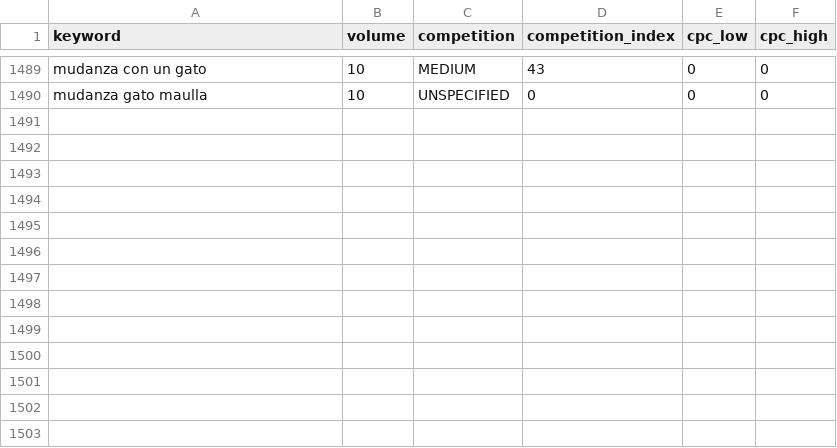
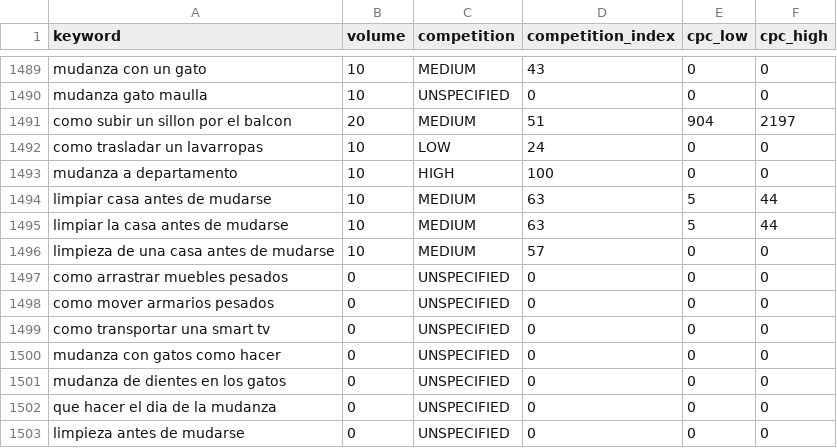
Before and after one commit to nicolasberlusconi/fletesrosario, a CSV file: data/keywords-raw.csv, drawn as a sheet; only a part is shown, gaps mark what is left out; the diff names each change by its address in the sheet, - before the commit and + after, or states it on an @@ line.

```diff
--- a/data/keywords-raw.csv
+++ b/data/keywords-raw.csv
+row 1491: como subir un sillon por el balcon | 20 | MEDIUM | 51 | 904 | 2197
+row 1492: como trasladar un lavarropas | 10 | LOW | 24 | 0 | 0
+row 1493: mudanza a departamento | 10 | HIGH | 100 | 0 | 0
+row 1494: limpiar casa antes de mudarse | 10 | MEDIUM | 63 | 5 | 44
+row 1495: limpiar la casa antes de mudarse | 10 | MEDIUM | 63 | 5 | 44
+row 1496: limpieza de una casa antes de mudarse | 10 | MEDIUM | 57 | 0 | 0
+row 1497: como arrastrar muebles pesados | 0 | UNSPECIFIED | 0 | 0 | 0
+row 1498: como mover armarios pesados | 0 | UNSPECIFIED | 0 | 0 | 0
+row 1499: como transportar una smart tv | 0 | UNSPECIFIED | 0 | 0 | 0
+row 1500: mudanza con gatos como hacer | 0 | UNSPECIFIED | 0 | 0 | 0
+row 1501: mudanza de dientes en los gatos | 0 | UNSPECIFIED | 0 | 0 | 0
+row 1502: que hacer el dia de la mudanza | 0 | UNSPECIFIED | 0 | 0 | 0
+row 1503: limpieza antes de mudarse | 0 | UNSPECIFIED | 0 | 0 | 0
```
Also changed, not shown: 16 other files.
